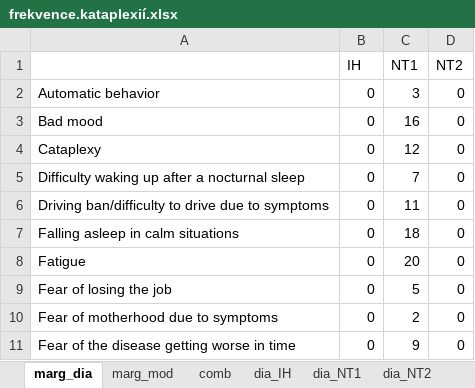
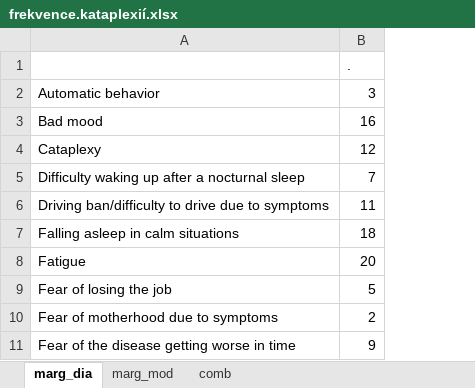
Before and after one commit to josefmana/narc_diffISSUE, an Excel workbook: tabs/crosstabs/frekvence.kataplexií.xlsx, sheet marg_dia, drawn as a sheet; only a part is shown; values as stored, in another font and other column widths than the file's, no borders; removed rows and columns are numbered as before the commit, all else as after; the diff names each change by its address in the sheet, - before the commit and + after, or states it on an @@ line.

```diff
--- a/tabs/crosstabs/frekvence.kataplexií.xlsx (sheet marg_dia)
+++ b/tabs/crosstabs/frekvence.kataplexií.xlsx (sheet marg_dia)
-sheet tab: dia_IH
-sheet tab: dia_NT1
-sheet tab: dia_NT2
-column B, rows 1-11: IH | 0 | 0 | 0 | 0 | 0 | 0 | 0 | 0 | 0 | 0
-column D, rows 1-11: NT2 | 0 | 0 | 0 | 0 | 0 | 0 | 0 | 0 | 0 | 0
-B1: NT1
+B1: .
```
Also changed, not shown: sheet comb, other sheet tabs, tabs/crosstabs/Antidepresiva.ano.ne.xlsx, tabs/crosstabs/BDI.II.xlsx, 17 other files.
